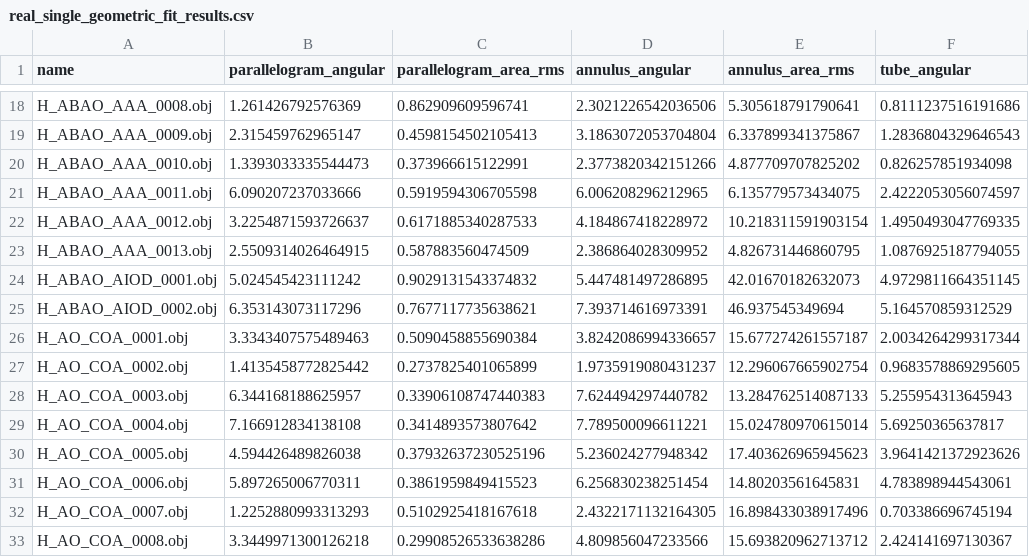
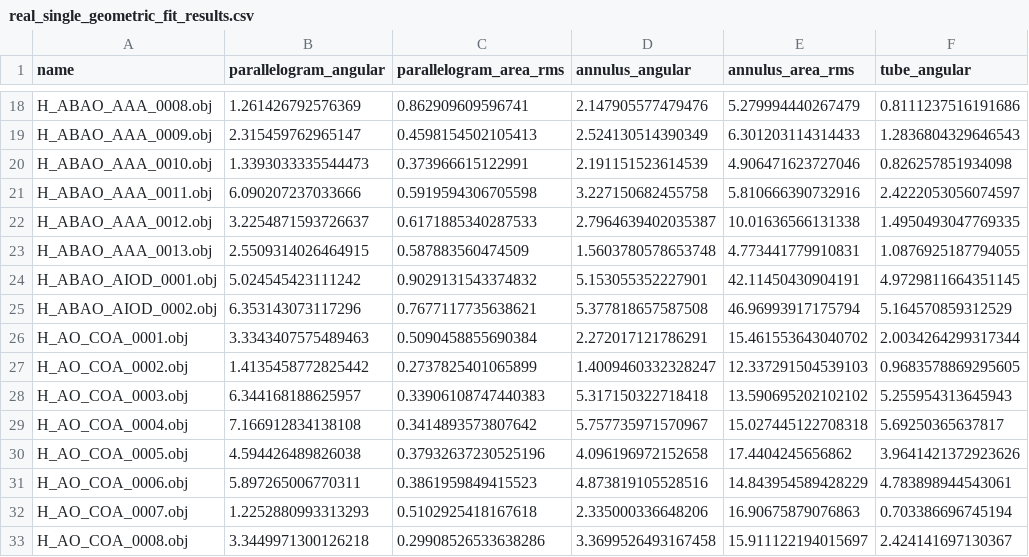
Before and after one commit to syyyyyao/tube-conformal, a CSV file: benchmark_results/geometric_fit_results/real_single_geometric_fit_results.csv, drawn as a sheet; only a part is shown, gaps mark what is left out; the diff covers the shown part only; the diff names each change by its address in the sheet, - before the commit and + after, or states it on an @@ line.

```diff
--- a/benchmark_results/geometric_fit_results/real_single_geometric_fit_results.csv
+++ b/benchmark_results/geometric_fit_results/real_single_geometric_fit_results.csv
-D18 (annulus_angular): 2.3021226542036506
+D18 (annulus_angular): 2.147905577479476
-E18 (annulus_area_rms): 5.305618791790641
+E18 (annulus_area_rms): 5.279994440267479
-D19 (annulus_angular): 3.1863072053704804
+D19 (annulus_angular): 2.524130514390349
-E19 (annulus_area_rms): 6.337899341375867
+E19 (annulus_area_rms): 6.301203114314433
-D20 (annulus_angular): 2.3773820342151266
+D20 (annulus_angular): 2.191151523614539
-E20 (annulus_area_rms): 4.877709707825202
+E20 (annulus_area_rms): 4.906471623727046
-D21 (annulus_angular): 6.006208296212965
+D21 (annulus_angular): 3.227150682455758
-E21 (annulus_area_rms): 6.135779573434075
+E21 (annulus_area_rms): 5.810666390732916
-D22 (annulus_angular): 4.184867418228972
+D22 (annulus_angular): 2.7964639402035387
-E22 (annulus_area_rms): 10.218311591903154
+E22 (annulus_area_rms): 10.01636566131338
-D23 (annulus_angular): 2.386864028309952
+D23 (annulus_angular): 1.5603780578653748
-E23 (annulus_area_rms): 4.826731446860795
+E23 (annulus_area_rms): 4.773441779910831
-D24 (annulus_angular): 5.447481497286895
+D24 (annulus_angular): 5.153055352227901
-E24 (annulus_area_rms): 42.01670182632073
+E24 (annulus_area_rms): 42.11450430904191
-D25 (annulus_angular): 7.393714616973391
+D25 (annulus_angular): 5.377818657587508
-E25 (annulus_area_rms): 46.937545349694
+E25 (annulus_area_rms): 46.96993917175794
-D26 (annulus_angular): 3.8242086994336657
+D26 (annulus_angular): 2.272017121786291
-E26 (annulus_area_rms): 15.677274261557187
+E26 (annulus_area_rms): 15.461553643040702
-D27 (annulus_angular): 1.9735919080431237
+D27 (annulus_angular): 1.4009460332328247
-E27 (annulus_area_rms): 12.296067665902754
+E27 (annulus_area_rms): 12.337291504539103
-D28 (annulus_angular): 7.624494297440782
+D28 (annulus_angular): 5.317150322718418
-E28 (annulus_area_rms): 13.284762514087133
+E28 (annulus_area_rms): 13.590695202102102
-D29 (annulus_angular): 7.789500096611221
+D29 (annulus_angular): 5.757735971570967
-E29 (annulus_area_rms): 15.024780970615014
+E29 (annulus_area_rms): 15.027445122708318
-D30 (annulus_angular): 5.236024277948342
+D30 (annulus_angular): 4.096196972152658
-E30 (annulus_area_rms): 17.403626965945623
+E30 (annulus_area_rms): 17.4404245656862
-D31 (annulus_angular): 6.256830238251454
+D31 (annulus_angular): 4.873819105528516
-E31 (annulus_area_rms): 14.80203561645831
+E31 (annulus_area_rms): 14.843954589428229
-D32 (annulus_angular): 2.4322171132164305
+D32 (annulus_angular): 2.335000336648206
-E32 (annulus_area_rms): 16.898433038917496
+E32 (annulus_area_rms): 16.90675879076863
-D33 (annulus_angular): 4.809856047233566
+D33 (annulus_angular): 3.3699526493167458
-E33 (annulus_area_rms): 15.693820962713712
+E33 (annulus_area_rms): 15.911122194015697
```
Also changed, not shown: 116 edited cells elsewhere in this file, benchmark_results/geometric_fit_results/real_multi_geometric_fit_results.csv, benchmark_results/geometric_fit_results/synthetic_geometric_fit_results.csv, 1 other file.
